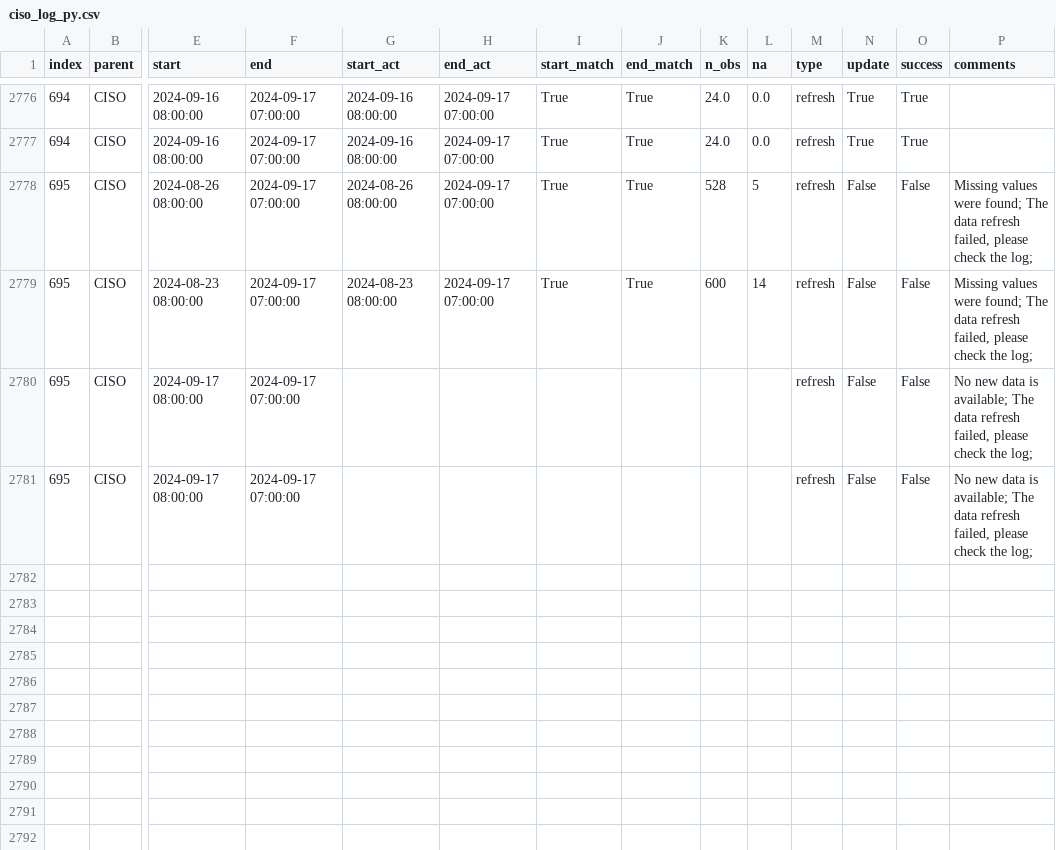
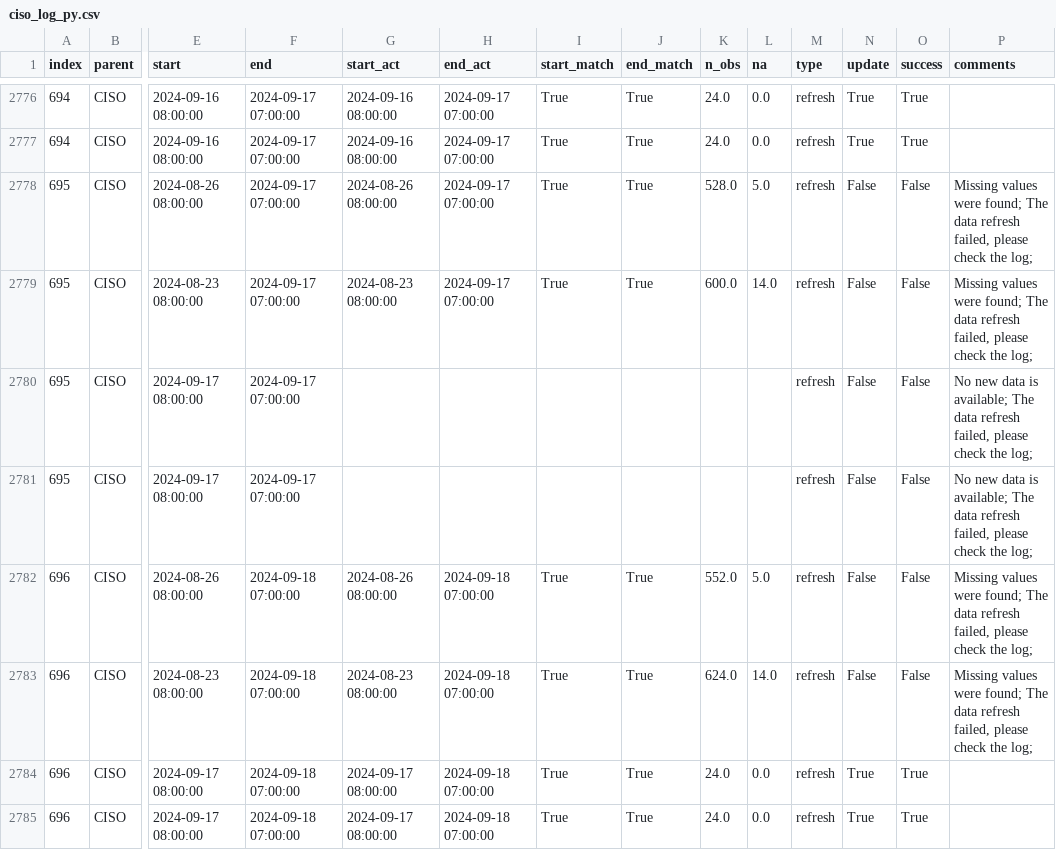
Before and after one commit to laughing-train/literate-train, a CSV file: metadata/ciso_log_py.csv, drawn as a sheet; only a part is shown, gaps mark what is left out; rows hold the shown columns only; the diff names each change by its address in the sheet, - before the commit and + after, or states it on an @@ line.

Commit message:
Auto update of the data

```diff
--- a/metadata/ciso_log_py.csv
+++ b/metadata/ciso_log_py.csv
-K2778 (n_obs): 528
+K2778 (n_obs): 528.0
-L2778 (na): 5
+L2778 (na): 5.0
-K2779 (n_obs): 600
+K2779 (n_obs): 600.0
-L2779 (na): 14
+L2779 (na): 14.0
+row 2782: 696 | CISO | 2024-08-26 08:00:00 | 2024-09-18 07:00:00 | 2024-08-26 08:00:00 | 2024-09-18 07:00:00 | True | True | 552.0 | 5.0 | refresh | False | False | Missing values were found; The data refresh failed, please check the log;
+row 2783: 696 | CISO | 2024-08-23 08:00:00 | 2024-09-18 07:00:00 | 2024-08-23 08:00:00 | 2024-09-18 07:00:00 | True | True | 624.0 | 14.0 | refresh | False | False | Missing values were found; The data refresh failed, please check the log;
+row 2784: 696 | CISO | 2024-09-17 08:00:00 | 2024-09-18 07:00:00 | 2024-09-17 08:00:00 | 2024-09-18 07:00:00 | True | True | 24.0 | 0.0 | refresh | True | True
+row 2785: 696 | CISO | 2024-09-17 08:00:00 | 2024-09-18 07:00:00 | 2024-09-17 08:00:00 | 2024-09-18 07:00:00 | True | True | 24.0 | 0.0 | refresh | True | True
```
Also changed, not shown: 4 other files.
